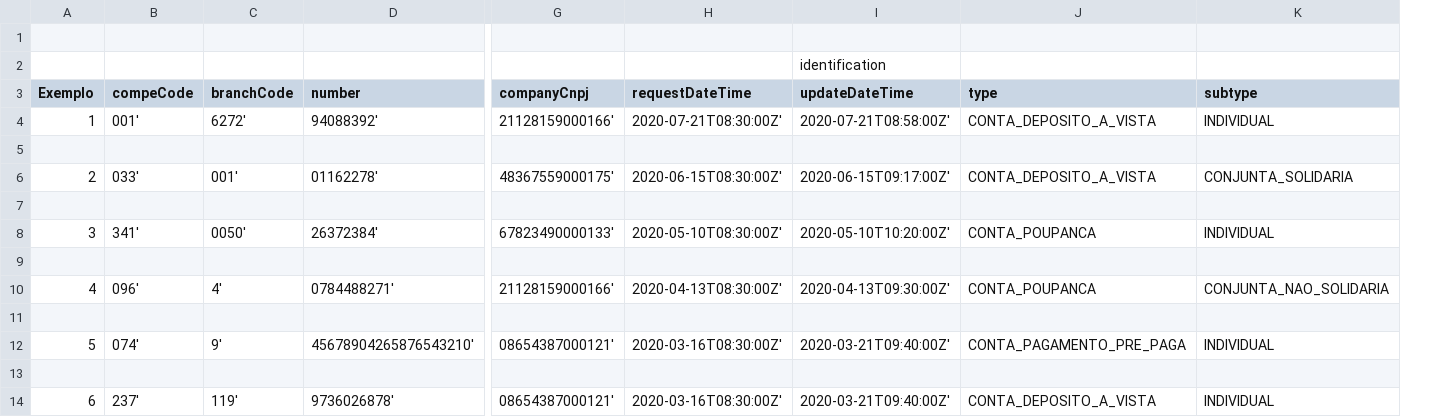
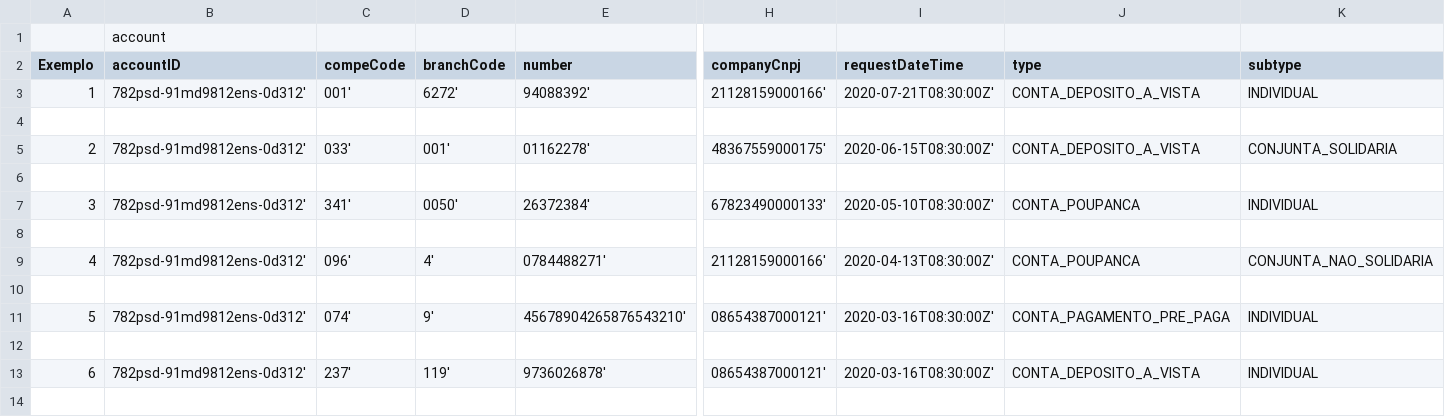
Before and after one commit to GFTOB/areadesenvolvedor-fase2, a CSV file: dictionary/example/examples_accounts_identification.csv, drawn as a sheet; only a part is shown, gaps mark what is left out; removed rows and columns are numbered as before the commit, all else as after; rows hold the shown columns only; the diff names each change by its address in the sheet, - before the commit and + after, or states it on an @@ line.

```diff
--- a/dictionary/example/examples_accounts_identification.csv
+++ b/dictionary/example/examples_accounts_identification.csv
+column B (accountID), row 1: account; rows 3-13: 782psd-91md9812ens-0d312' |  | 782psd-91md9812ens-0d312' |  | 782psd-91md9812ens-0d312' |  | 782psd-91md9812ens-0d312' |  | 782psd-91md9812ens-0d312' |  | 782psd-91md9812ens-0d312'
-column I (updateDateTime), row 2: identification; rows 4-14: 2020-07-21T08:58:00Z' |  | 2020-06-15T09:17:00Z' |  | 2020-05-10T10:20:00Z' |  | 2020-04-13T09:30:00Z' |  | 2020-03-21T09:40:00Z' |  | 2020-03-21T09:40:00Z'
-row 1: (empty)
```
Also changed, not shown: dictionary/accounts_balances.csv, dictionary/accounts_identification.csv, 16 other files.
